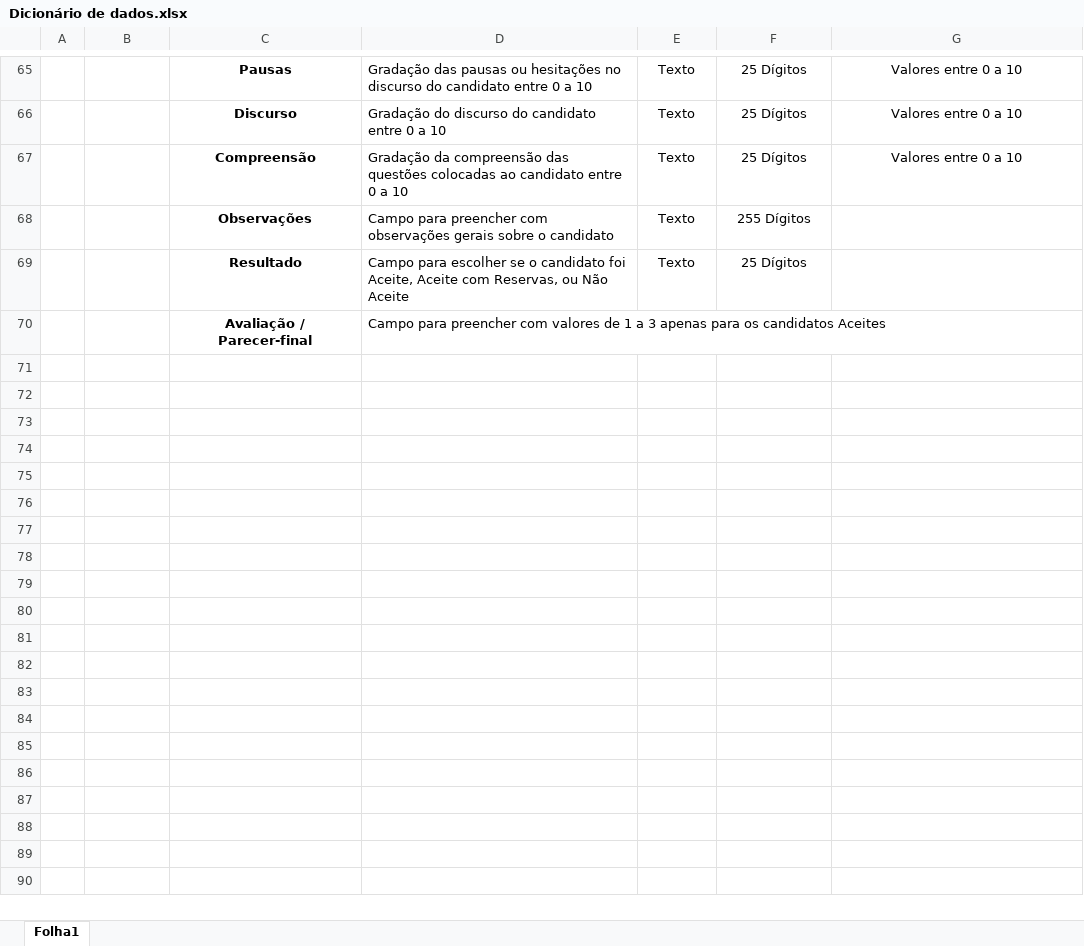
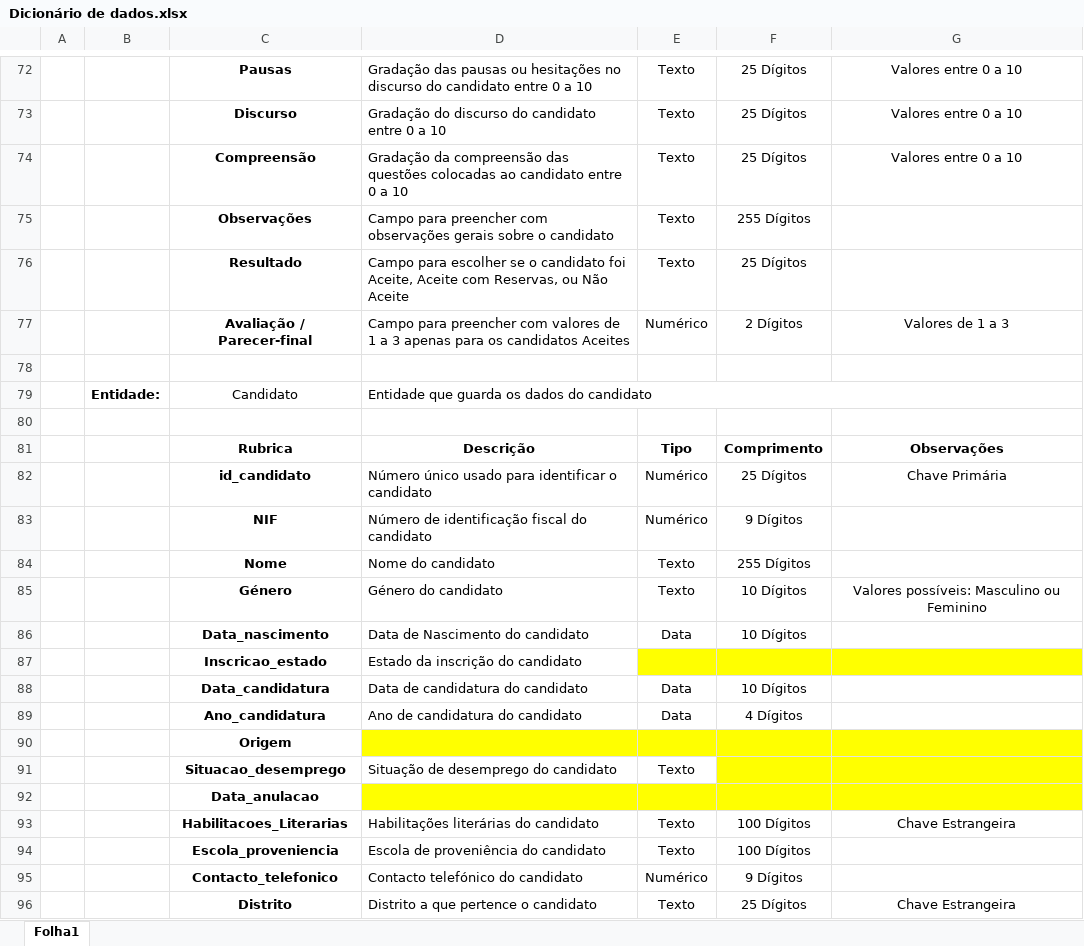
Before and after one commit to blestonbandeira/grs, an Excel workbook: Docs/Dicionário de dados.xlsx, sheet Folha1, drawn as a sheet; only a part is shown, gaps mark what is left out; values as stored, in another font and other column widths than the file's, no borders; addresses are those after the commit; the diff covers the shown part only; the diff names each change by its address in the sheet, - before the commit and + after, or states it on an @@ line.

Commit message:
Modelo de dados e Dicionário de dados

```diff
--- a/Docs/Dicionário de dados.xlsx (sheet Folha1)
+++ b/Docs/Dicionário de dados.xlsx (sheet Folha1)
+row 77:  |  | Avaliação / Parecer-final | Campo para preencher com valores de 1 a 3 apenas para os candidatos Aceites | Numérico | 2 Dígitos | Valores de 1 a 3
-row 78:  |  | Avaliação / Parecer-final | Campo para preencher com valores de 1 a 3 apenas para os candidatos Aceites
+row 78: (empty)
+row 79:  | Entidade: | Candidato | Entidade que guarda os dados do candidato
+row 80: (empty)
+row 81:  |  | Rubrica | Descrição | Tipo | Comprimento | Observações
+row 82:  |  | id_candidato | Número único usado para identificar o candidato | Numérico | 25 Dígitos | Chave Primária
+row 83:  |  | NIF | Número de identificação fiscal do candidato | Numérico | 9 Dígitos
+row 84:  |  | Nome | Nome do candidato | Texto | 255 Dígitos
+row 85:  |  | Género | Género do candidato | Texto | 10 Dígitos | Valores possíveis: Masculino ou Feminino
+row 86:  |  | Data_nascimento | Data de Nascimento do candidato | Data | 10 Dígitos
+row 87:  |  | Inscricao_estado | Estado da inscrição do candidato
+row 88:  |  | Data_candidatura | Data de candidatura do candidato | Data | 10 Dígitos
+row 89:  |  | Ano_candidatura | Ano de candidatura do candidato | Data | 4 Dígitos
+row 90:  |  | Origem
+row 91:  |  | Situacao_desemprego | Situação de desemprego do candidato | Texto
+row 92:  |  | Data_anulacao
+row 93:  |  | Habilitacoes_Literarias | Habilitações literárias do candidato | Texto | 100 Dígitos | Chave Estrangeira
+row 94:  |  | Escola_proveniencia | Escola de proveniência do candidato | Texto | 100 Dígitos
+row 95:  |  | Contacto_telefonico | Contacto telefónico do candidato | Numérico | 9 Dígitos
+row 96:  |  | Distrito | Distrito a que pertence o candidato | Texto | 25 Dígitos | Chave Estrangeira
```
Also changed, not shown: 88 added rows, 2 removed rows and 16 edited cells elsewhere in this sheet, 1 other file.
